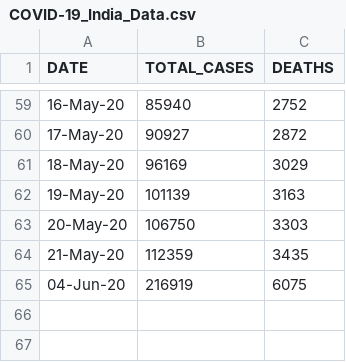
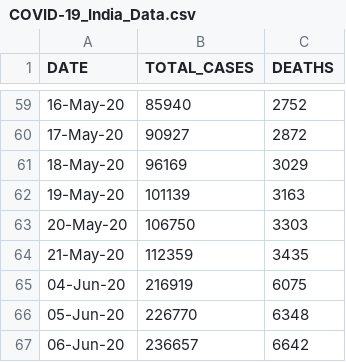
Before and after one commit to Ram-95/Corona-Tracker, a CSV file: COVID-19_India_Data.csv, drawn as a sheet; only a part is shown, gaps mark what is left out.

```diff
--- a/COVID-19_India_Data.csv
+++ b/COVID-19_India_Data.csv
@@ -65 +65,3 @@ DATE,TOTAL_CASES,DEATHS
 04-Jun-20,216919,6075
+05-Jun-20,226770,6348
+06-Jun-20,236657,6642
```
Also changed, not shown: COVID-19_Continent_Data.csv, COVID-19_Country_Data.csv, 2 other files.
